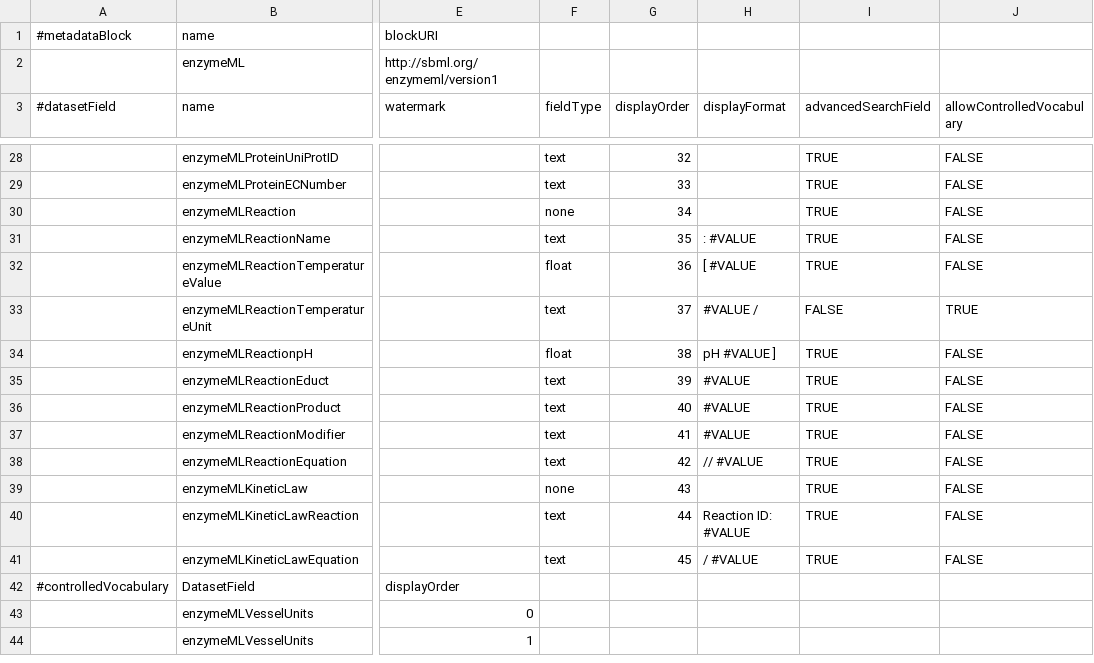
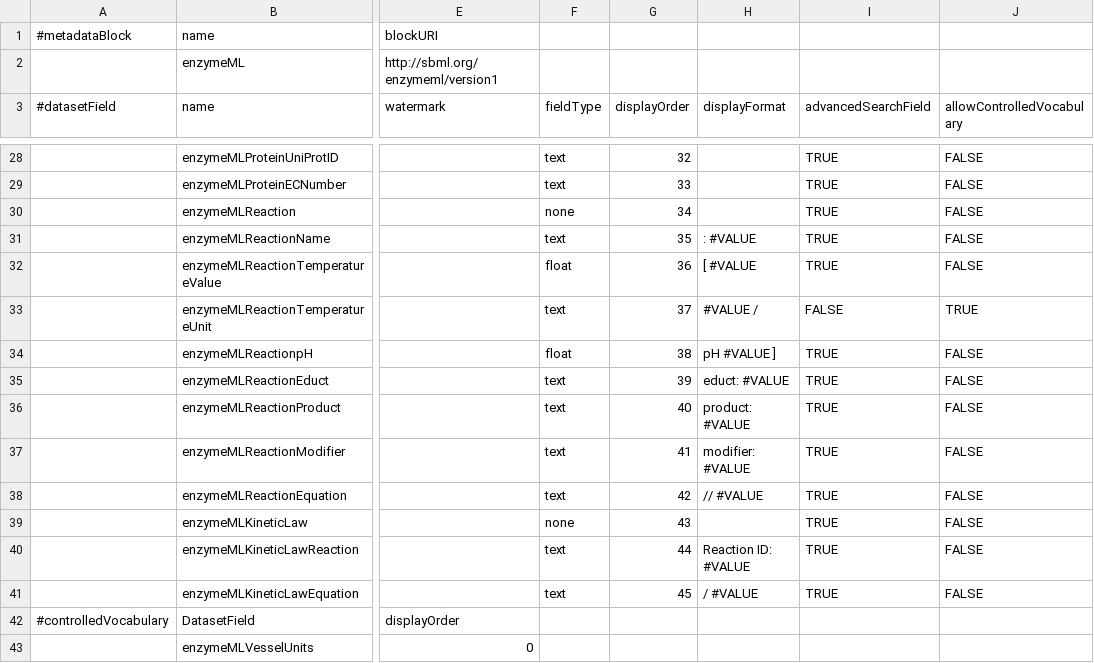
Before and after one commit to izus-fokus/darus-metadata-blocks, a TSV file: EnzymeML.tsv, drawn as a sheet; only a part is shown, gaps mark what is left out; the shorter side is filled out with more unchanged rows; the diff names each change by its address in the sheet, - before the commit and + after, or states it on an @@ line.

Commit message:
better display of educts, products and modifiers of a reaction

```diff
--- a/EnzymeML.tsv
+++ b/EnzymeML.tsv
-H35 (displayFormat): #VALUE
+H35 (displayFormat): educt: #VALUE
-H36 (displayFormat): #VALUE
+H36 (displayFormat): product: #VALUE
-H37 (displayFormat): #VALUE
+H37 (displayFormat): modifier: #VALUE
```
